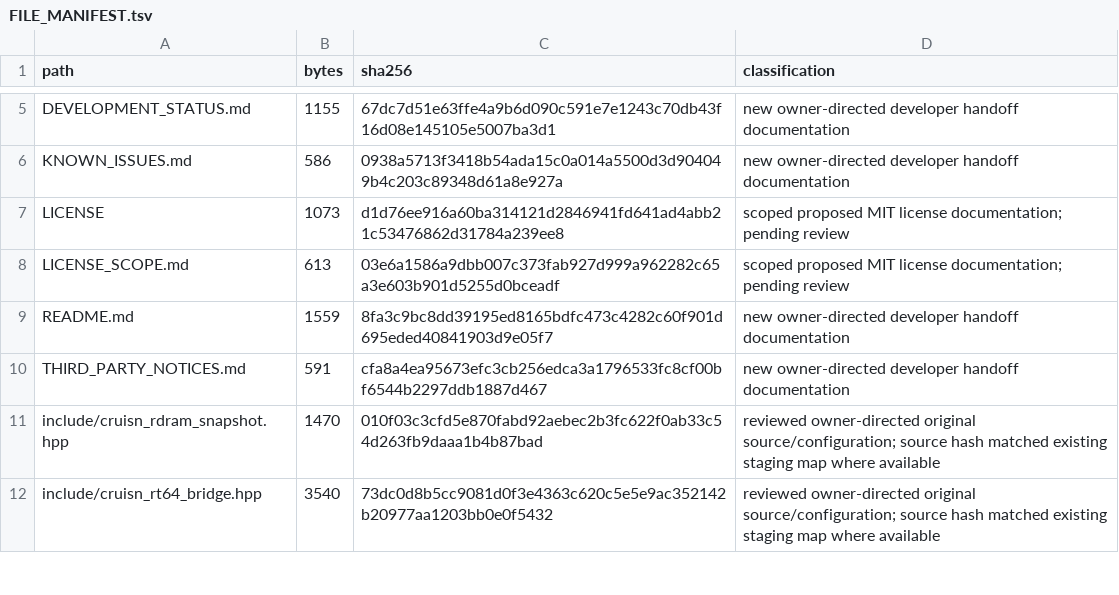
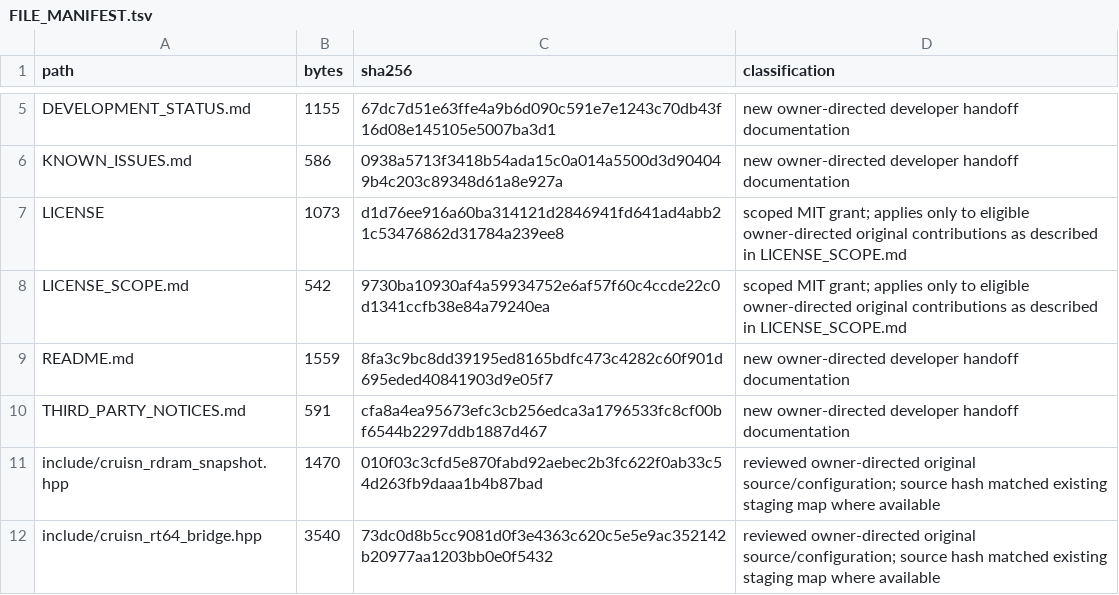
Before and after one commit to Mamaweegee123/cruisn-world-3ds-rt64, a TSV file: FILE_MANIFEST.tsv, drawn as a sheet; only a part is shown, gaps mark what is left out.

Commit message:
Align RT64 license scope documentation

```diff
--- a/FILE_MANIFEST.tsv
+++ b/FILE_MANIFEST.tsv
@@ -6,4 +6,4 @@ DEVELOPMENT_STATUS.md	1155	67dc7d51e63ffe4a9b6d090c591e7e1243c70db43f16d08e14510
 KNOWN_ISSUES.md	586	0938a5713f3418b54ada15c0a014a5500d3d904049b4c203c89348d61a8e927a	new owner-directed developer handoff documentation
-LICENSE	1073	d1d76ee916a60ba314121d2846941fd641ad4abb21c53476862d31784a239ee8	scoped proposed MIT license documentation; pending review
-LICENSE_SCOPE.md	613	03e6a1586a9dbb007c373fab927d999a962282c65a3e603b901d5255d0bceadf	scoped proposed MIT license documentation; pending review
+LICENSE	1073	d1d76ee916a60ba314121d2846941fd641ad4abb21c53476862d31784a239ee8	scoped MIT grant; applies only to eligible owner-directed original contributions as described in LICENSE_SCOPE.md
+LICENSE_SCOPE.md	542	9730ba10930af4a59934752e6af57f60c4ccde22c0d1341ccfb38e84a79240ea	scoped MIT grant; applies only to eligible owner-directed original contributions as described in LICENSE_SCOPE.md
 README.md	1559	8fa3c9bc8dd39195ed8165bdfc473c4282c60f901d695eded40841903d9e05f7	new owner-directed developer handoff documentation
```
Also changed, not shown: 2 other files.
